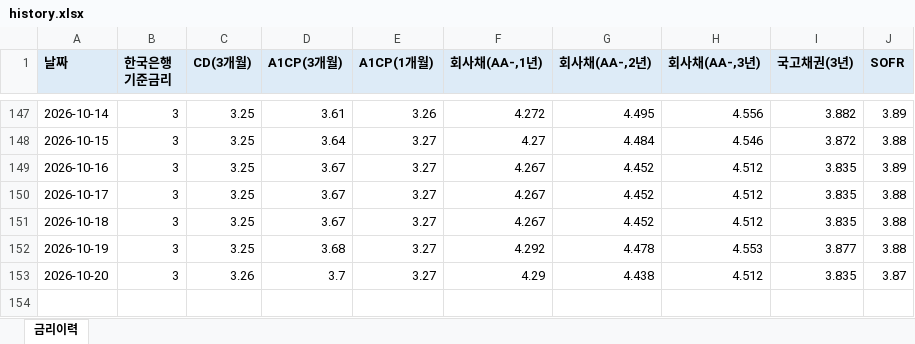
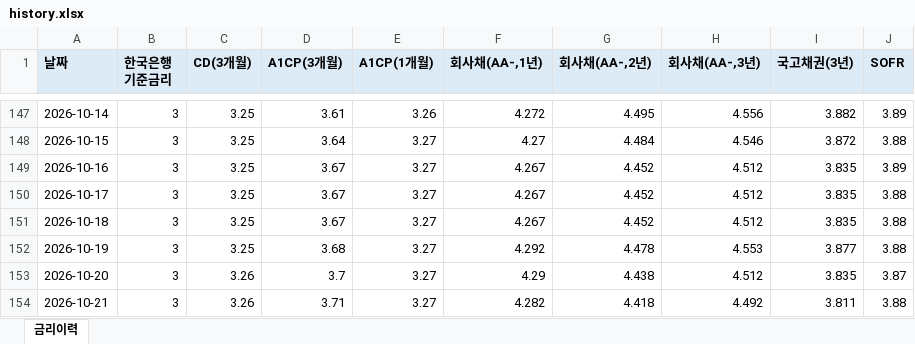
Before and after one commit to hanwha31020-bot/ratehisc, an Excel workbook: docs/data/history.xlsx, sheet 금리이력, drawn as a sheet; only a part is shown, gaps mark what is left out; values as stored, in another font and other column widths than the file's, no borders; the diff names each change by its address in the sheet, - before the commit and + after, or states it on an @@ line.

```diff
--- a/docs/data/history.xlsx (sheet 금리이력)
+++ b/docs/data/history.xlsx (sheet 금리이력)
+row 154: 2026-10-21 | 3 | 3.26 | 3.71 | 3.27 | 4.282 | 4.418 | 4.492 | 3.811 | 3.88
```
Also changed, not shown: 1 other file.
